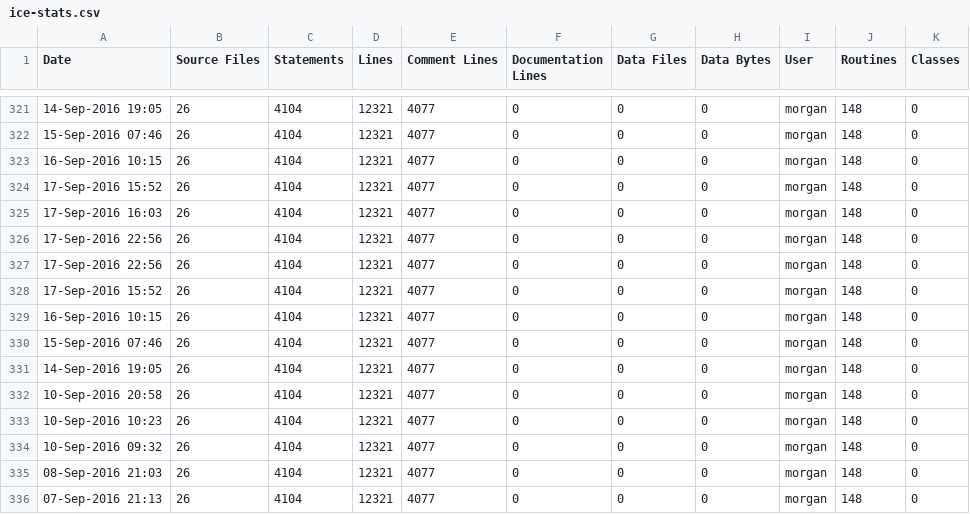
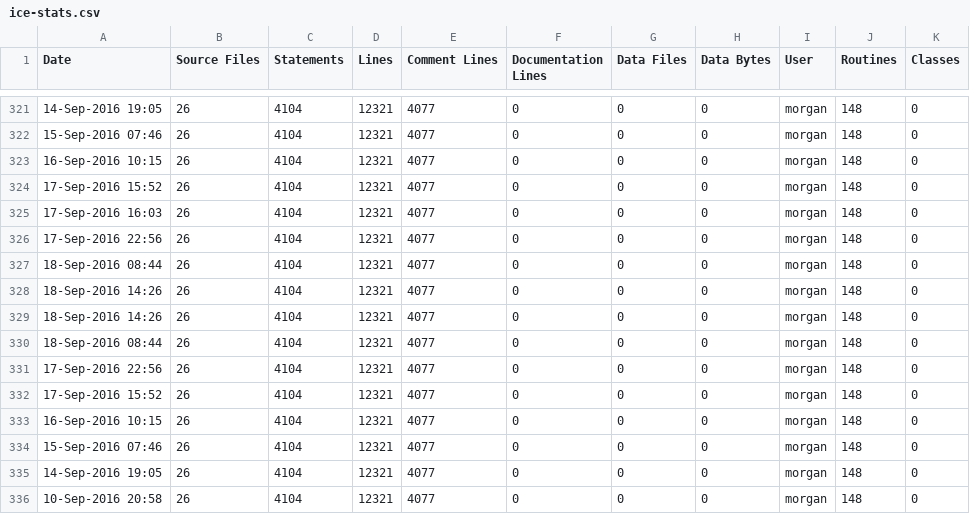
Before and after one commit to RomkoSI/G3D, a CSV file: G3D10/zlib.lib/ice-stats.csv, drawn as a sheet; only a part is shown, gaps mark what is left out; the shorter side is filled out with more unchanged rows.

```diff
--- a/G3D10/zlib.lib/ice-stats.csv
+++ b/G3D10/zlib.lib/ice-stats.csv
@@ -326,2 +326,6 @@ Date,Source Files,Statements,Lines,Comment Lines,Documentation Lines,Data Files,
 17-Sep-2016 22:56,26,4104,12321,4077,0,0,0,morgan,148,0
+18-Sep-2016 08:44,26,4104,12321,4077,0,0,0,morgan,148,0
+18-Sep-2016 14:26,26,4104,12321,4077,0,0,0,morgan,148,0
+18-Sep-2016 14:26,26,4104,12321,4077,0,0,0,morgan,148,0
+18-Sep-2016 08:44,26,4104,12321,4077,0,0,0,morgan,148,0
 17-Sep-2016 22:56,26,4104,12321,4077,0,0,0,morgan,148,0
```
Also changed, not shown: G3D10/G3D.lib/ice-stats.csv, G3D10/GLG3D.lib/ice-stats.csv, 9 other files.
